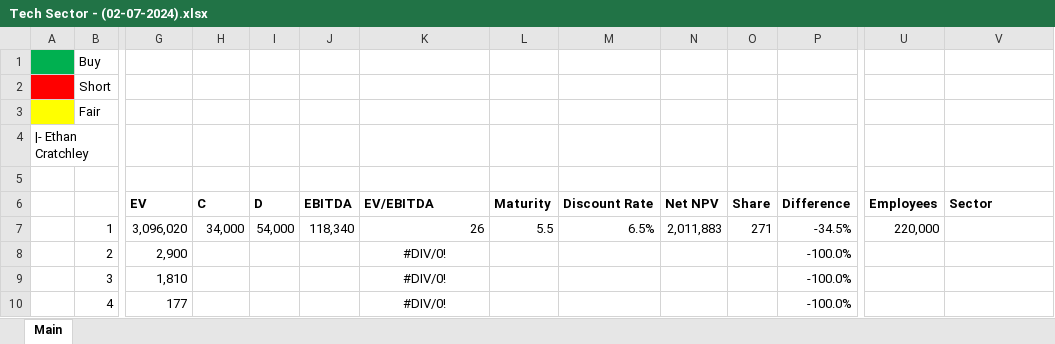
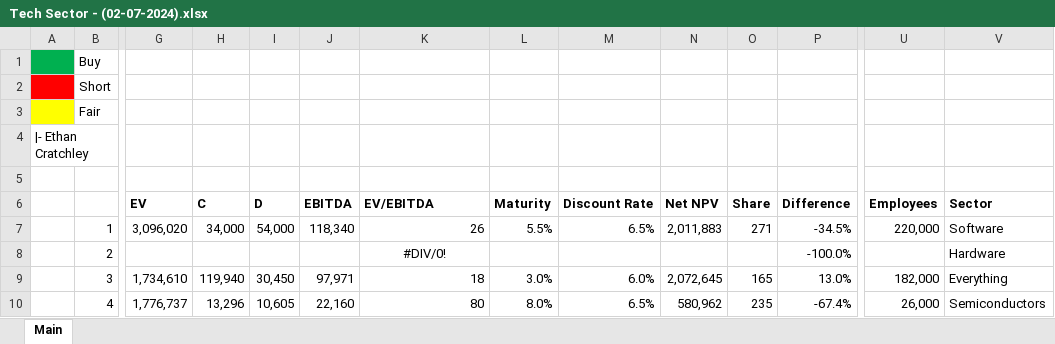
Before and after one commit to EthanCratchley/finance_models, an Excel workbook: Tech/Tech Sector - (02-07-2024).xlsx, sheet Main, drawn as a sheet; only a part is shown, gaps mark what is left out; values as stored, in another font and other column widths than the file's, no borders; the diff covers the shown part only; the diff names each change by its address in the sheet, - before the commit and + after, or states it on an @@ line.

```diff
--- a/Tech/Tech Sector - (02-07-2024).xlsx (sheet Main)
+++ b/Tech/Tech Sector - (02-07-2024).xlsx (sheet Main)
-L7 (Maturity): 5.5
+L7 (Maturity): 5.5%
-V7 (Sector): (empty)
+V7 (Sector): Software
-G8 (EV): 2,900
+G8 (EV): (empty)
-V8 (Sector): (empty)
+V8 (Sector): Hardware
-G9 (EV): 1,810
+G9 (EV): 1,734,610
-H9 (C): (empty)
+H9 (C): 119,940
-I9 (D): (empty)
+I9 (D): 30,450
-J9 (EBITDA): (empty)
+J9 (EBITDA): 97,971
-K9 (EV/EBITDA): #DIV/0!
+K9 (EV/EBITDA): 18
-K9:K10 alignment: center
+K9:K10 alignment: right
-L9 (Maturity): (empty)
+L9 (Maturity): 3.0%
-M9 (Discount Rate): (empty)
+M9 (Discount Rate): 6.0%
-N9 (Net NPV): (empty)
+N9 (Net NPV): 2,072,645
-O9 (Share): (empty)
+O9 (Share): 165
-P9 (Difference): -100.0%
+P9 (Difference): 13.0%
-U9 (Employees): (empty)
+U9 (Employees): 182,000
-V9 (Sector): (empty)
+V9 (Sector): Everything
-G10 (EV): 177
+G10 (EV): 1,776,737
-H10 (C): (empty)
+H10 (C): 13,296
-I10 (D): (empty)
+I10 (D): 10,605
-J10 (EBITDA): (empty)
+J10 (EBITDA): 22,160
-K10 (EV/EBITDA): #DIV/0!
+K10 (EV/EBITDA): 80
-L10 (Maturity): (empty)
+L10 (Maturity): 8.0%
-M10 (Discount Rate): (empty)
+M10 (Discount Rate): 6.5%
-N10 (Net NPV): (empty)
+N10 (Net NPV): 580,962
-O10 (Share): (empty)
+O10 (Share): 235
-P10 (Difference): -100.0%
+P10 (Difference): -67.4%
-U10 (Employees): (empty)
+U10 (Employees): 26,000
-V10 (Sector): (empty)
+V10 (Sector): Semiconductors
```
Also changed, not shown: 136 edited cells and cell formats elsewhere in this sheet, NVDA/NVDA Model - (02-09-2024).xlsx, NVDA/NVDA Model - (02-10-2024).xlsx, 3 other files.
